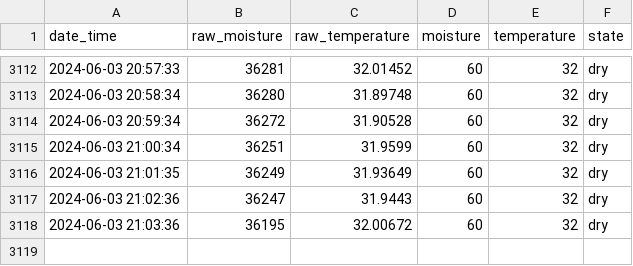
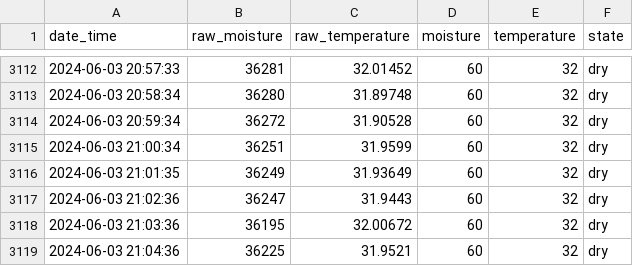
Before and after one commit to gizmo66/rpi, a CSV file: baobab.csv, drawn as a sheet; only a part is shown, gaps mark what is left out.

Commit message:
update

```diff
--- a/baobab.csv
+++ b/baobab.csv
@@ -3118 +3118,2 @@ date_time,raw_moisture,raw_temperature,moisture,temperature,state
 2024-06-03 21:03:36,36195,32.00672,60,32,dry
+2024-06-03 21:04:36,36225,31.9521,60,32,dry
```
